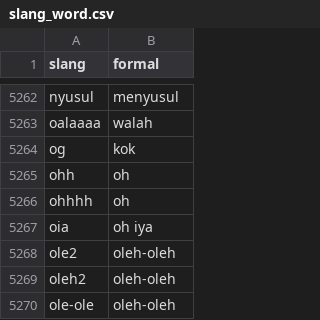
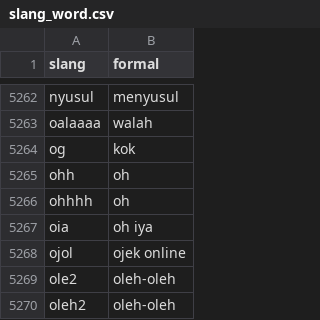
Before and after one commit to haris0/covid19_topik_modeling, a CSV file: slang_word.csv, drawn as a sheet; only a part is shown, gaps mark what is left out; the shorter side is filled out with more unchanged rows; the diff names each change by its address in the sheet, - before the commit and + after, or states it on an @@ line.

```diff
--- a/slang_word.csv
+++ b/slang_word.csv
+row 5268: ojol | ojek online
```
Also changed, not shown: 5 other files.
